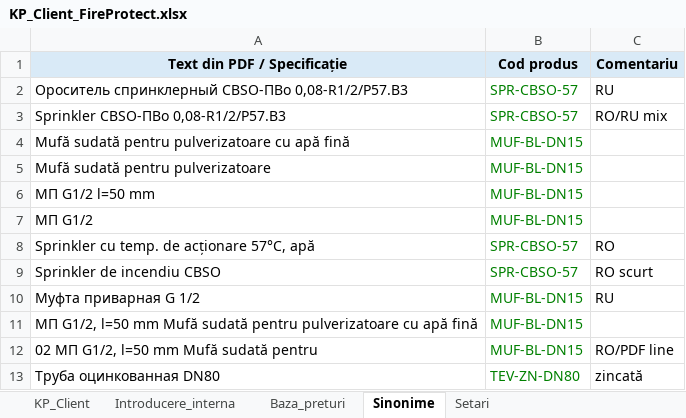
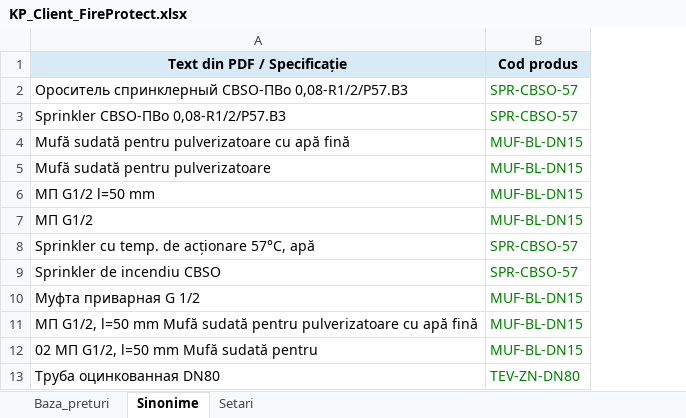
Before and after one commit to vbuzadji-boop/fireprotect-kp-bot, an Excel workbook: KP_Client_FireProtect.xlsx, sheet Sinonime, drawn as a sheet; only a part is shown; values as stored, in another font and other column widths than the file's, no borders; the diff names each change by its address in the sheet, - before the commit and + after, or states it on an @@ line.

Commit message:
write import to google sheets

```diff
--- a/KP_Client_FireProtect.xlsx (sheet Sinonime)
+++ b/KP_Client_FireProtect.xlsx (sheet Sinonime)
-sheet tab: KP_Client
-sheet tab: Introducere_interna
-column C (Comentariu), rows 2-13: RU | RO/RU mix |  |  |  |  | RO | RO scurt | RU |  | RO/PDF line | zincată
```
Also changed, not shown: sheet Baza_preturi, 2 other files.
